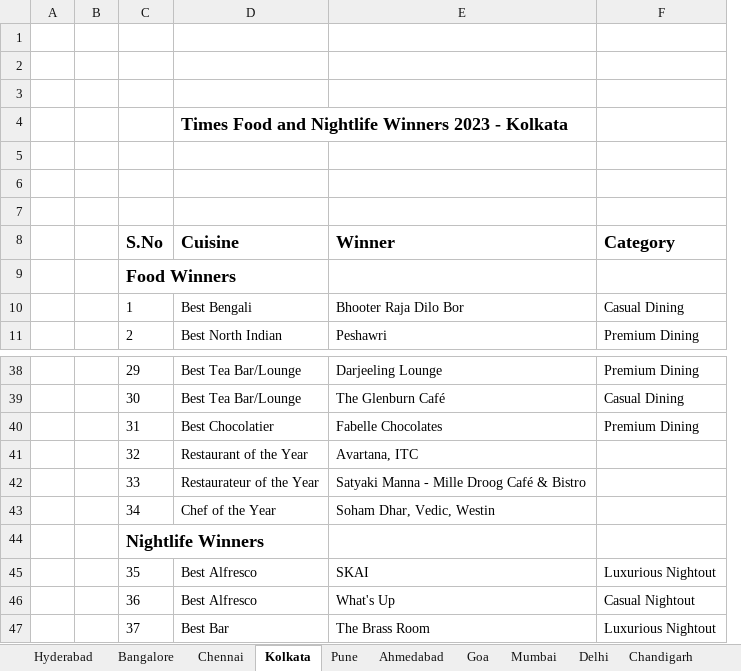
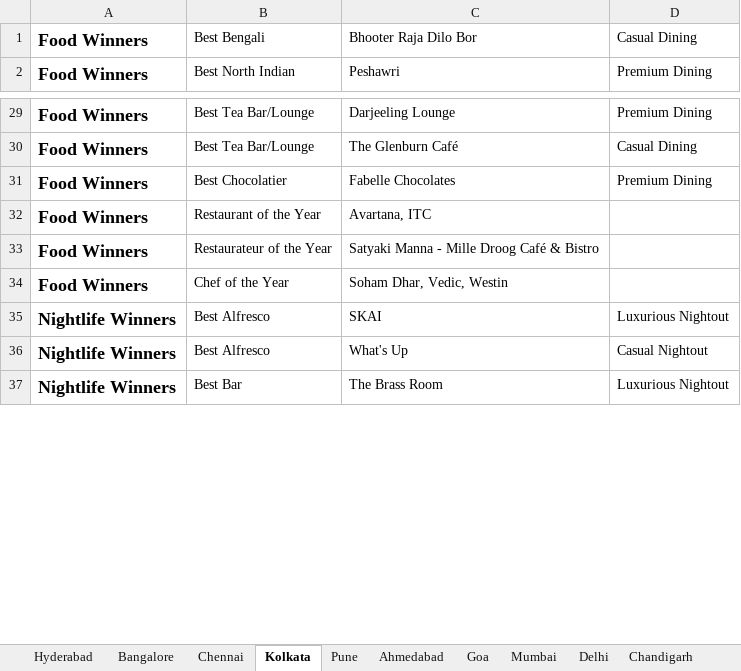
Before and after one commit to timesfoodawards/timesfoodawards.github.io, an Excel workbook: tfna_winners_2023.xlsx, sheet Kolkata, drawn as a sheet; only a part is shown, gaps mark what is left out; values as stored, in another font and other column widths than the file's, no borders; removed rows and columns are numbered as before the commit, all else as after; the diff names each change by its address in the sheet, - before the commit and + after, or states it on an @@ line.

Commit message:
added winner pages, 2nd lot

```diff
--- a/tfna_winners_2023.xlsx (sheet Kolkata)
+++ b/tfna_winners_2023.xlsx (sheet Kolkata)
-column A, empty
-column B, empty
-column C, rows 10-11: 1 | 2; rows 38-43: 29 | 30 | 31 | 32 | 33 | 34; rows 45-47: 35 | 36 | 37
+column A, rows 1-2: Food Winners | Food Winners; rows 29-37: Food Winners | Food Winners | Food Winners | Food Winners | Food Winners | Food Winners | Nightlife Winners | Nightlife Winners | Nightlife Winners
-row 1: (empty)
-row 2: (empty)
-row 3: (empty)
-row 4:  |  |  | Times Food and Nightlife Winners 2023 - Kolkata
-row 5: (empty)
-row 6: (empty)
-row 7: (empty)
-row 8:  |  | S.No | Cuisine | Winner | Category
-row 9:  |  | Food Winners
-row 44:  |  | Nightlife Winners
```
Also changed, not shown: sheet Mumbai, sheet Chandigarh, sheet Jaipur, sheet Pune, sheet Ahmedabad, sheet Goa, 4 more sheets, 23 other files.
